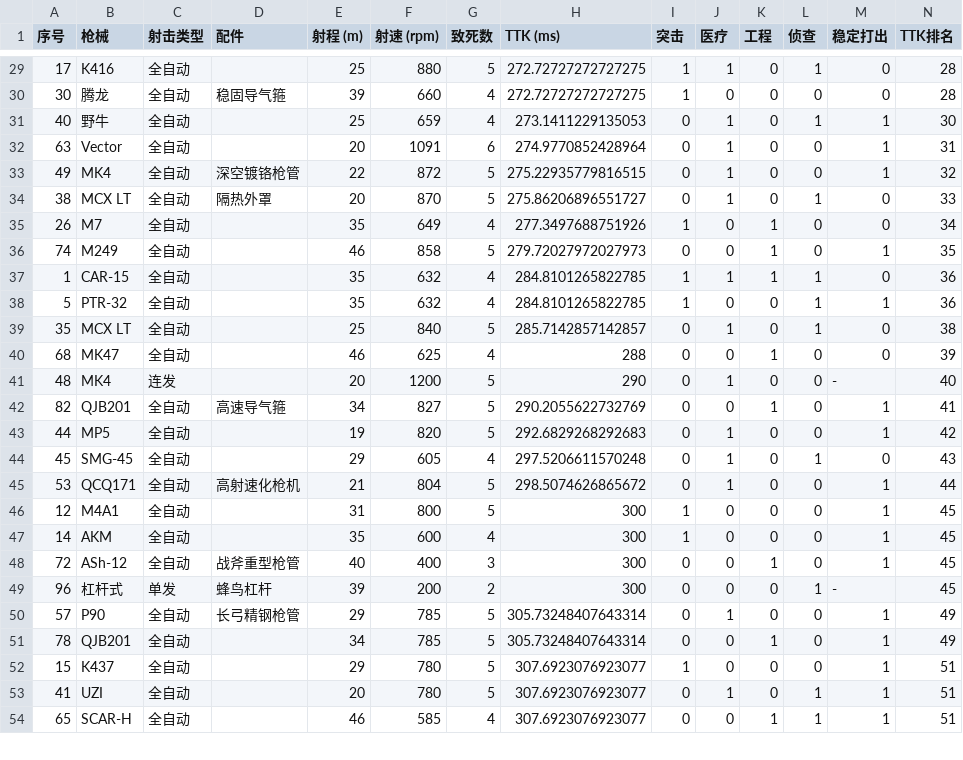
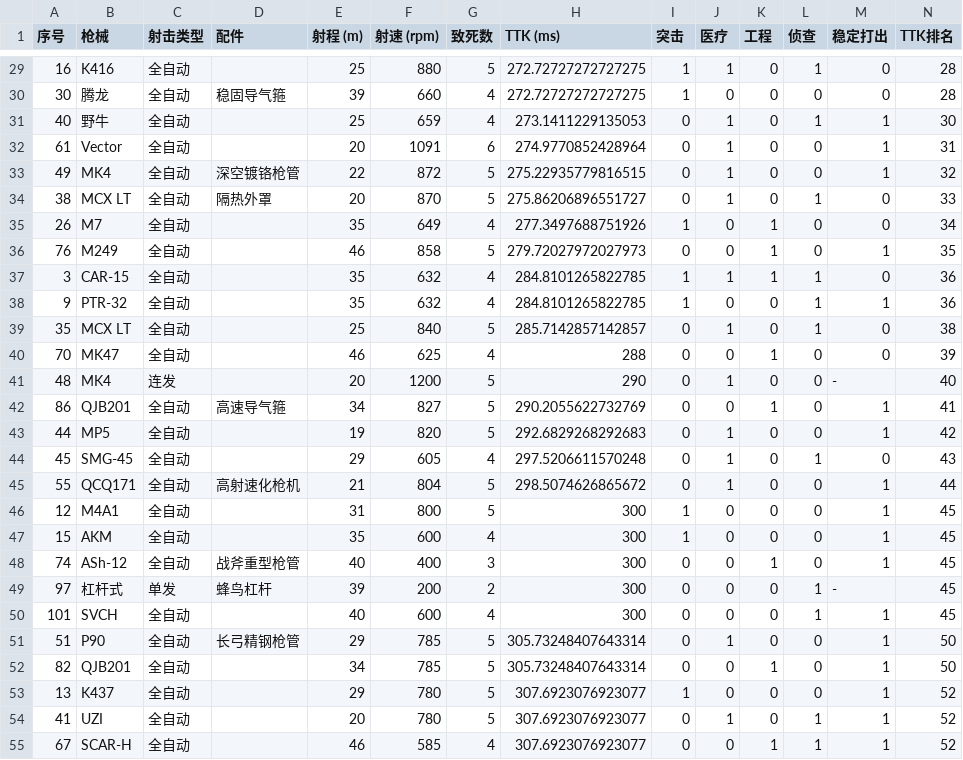
Before and after one commit to xxxand/xxxand.github.io, a CSV file: dfttk.csv, drawn as a sheet; only a part is shown, gaps mark what is left out; the diff covers the shown part only.

```diff
--- a/dfttk.csv
+++ b/dfttk.csv
@@ -29,5 +29,5 @@
-17,K416,全自动,,25,880,5,272.72727272727275,1,1,0,1,0,28
+16,K416,全自动,,25,880,5,272.72727272727275,1,1,0,1,0,28
 30,腾龙,全自动,稳固导气箍,39,660,4,272.72727272727275,1,0,0,0,0,28
 40,野牛,全自动,,25,659,4,273.1411229135053,0,1,0,1,1,30
-63,Vector,全自动,,20,1091,6,274.9770852428964,0,1,0,0,1,31
+61,Vector,全自动,,20,1091,6,274.9770852428964,0,1,0,0,1,31
 49,MK4,全自动,深空镀铬枪管,22,872,5,275.22935779816515,0,1,0,0,1,32
@@ -35,20 +35,21 @@
 26,M7,全自动,,35,649,4,277.3497688751926,1,0,1,0,0,34
-74,M249,全自动,,46,858,5,279.72027972027973,0,0,1,0,1,35
-1,CAR-15,全自动,,35,632,4,284.8101265822785,1,1,1,1,0,36
-5,PTR-32,全自动,,35,632,4,284.8101265822785,1,0,0,1,1,36
+76,M249,全自动,,46,858,5,279.72027972027973,0,0,1,0,1,35
+3,CAR-15,全自动,,35,632,4,284.8101265822785,1,1,1,1,0,36
+9,PTR-32,全自动,,35,632,4,284.8101265822785,1,0,0,1,1,36
 35,MCX LT,全自动,,25,840,5,285.7142857142857,0,1,0,1,0,38
-68,MK47,全自动,,46,625,4,288,0,0,1,0,0,39
+70,MK47,全自动,,46,625,4,288,0,0,1,0,0,39
 48,MK4,连发,,20,1200,5,290,0,1,0,0,-,40
-82,QJB201,全自动,高速导气箍,34,827,5,290.2055622732769,0,0,1,0,1,41
+86,QJB201,全自动,高速导气箍,34,827,5,290.2055622732769,0,0,1,0,1,41
 44,MP5,全自动,,19,820,5,292.6829268292683,0,1,0,0,1,42
 45,SMG-45,全自动,,29,605,4,297.5206611570248,0,1,0,1,0,43
-53,QCQ171,全自动,高射速化枪机,21,804,5,298.5074626865672,0,1,0,0,1,44
+55,QCQ171,全自动,高射速化枪机,21,804,5,298.5074626865672,0,1,0,0,1,44
 12,M4A1,全自动,,31,800,5,300,1,0,0,0,1,45
-14,AKM ,全自动,,35,600,4,300,1,0,0,0,1,45
-72,ASh-12,全自动,战斧重型枪管,40,400,3,300,0,0,1,0,1,45
-96,杠杆式,单发,蜂鸟杠杆,39,200,2,300,0,0,0,1,-,45
-57,P90,全自动,长弓精钢枪管,29,785,5,305.73248407643314,0,1,0,0,1,49
-78,QJB201,全自动,,34,785,5,305.73248407643314,0,0,1,0,1,49
-15,K437,全自动,,29,780,5,307.6923076923077,1,0,0,0,1,51
-41,UZI,全自动,,20,780,5,307.6923076923077,0,1,0,1,1,51
-65,SCAR-H,全自动,,46,585,4,307.6923076923077,0,0,1,1,1,51
+15,AKM ,全自动,,35,600,4,300,1,0,0,0,1,45
+74,ASh-12,全自动,战斧重型枪管,40,400,3,300,0,0,1,0,1,45
+97,杠杆式,单发,蜂鸟杠杆,39,200,2,300,0,0,0,1,-,45
+101,SVCH,全自动,,40,600,4,300,0,0,0,1,1,45
+51,P90,全自动,长弓精钢枪管,29,785,5,305.73248407643314,0,1,0,0,1,50
+82,QJB201,全自动,,34,785,5,305.73248407643314,0,0,1,0,1,50
+13,K437,全自动,,29,780,5,307.6923076923077,1,0,0,0,1,52
+41,UZI,全自动,,20,780,5,307.6923076923077,0,1,0,1,1,52
+67,SCAR-H,全自动,,46,585,4,307.6923076923077,0,0,1,1,1,52
```
Also changed, not shown: 2 added rows and 112 edited cells elsewhere in this file, 1 other file.
